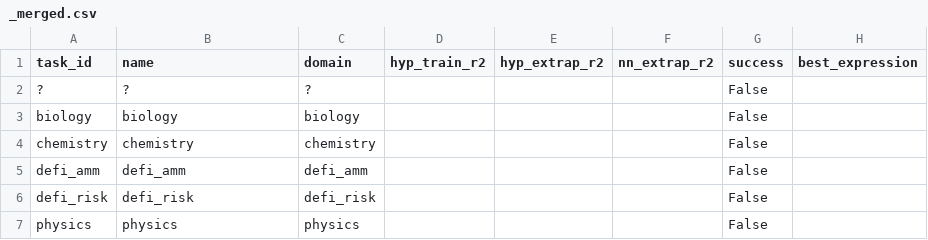
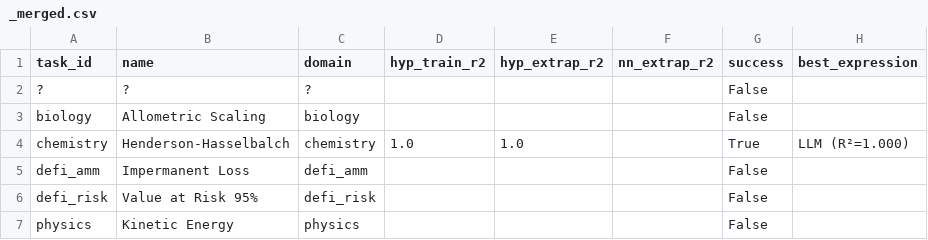
Before and after one commit to sednabcn/LLM-HypatiaX-DEV, a CSV file: hypatiax/data/results/comparison_results/noise-noiseless/15/_merged.csv, drawn as a sheet.

```diff
--- a/hypatiax/data/results/comparison_results/noise-noiseless/15/_merged.csv
+++ b/hypatiax/data/results/comparison_results/noise-noiseless/15/_merged.csv
@@ -2,6 +2,6 @@ task_id,name,domain,hyp_train_r2,hyp_extrap_r2,nn_extrap_r2,success,best_express
 ?,?,?,,,,False,
-biology,biology,biology,,,,False,
-chemistry,chemistry,chemistry,,,,False,
-defi_amm,defi_amm,defi_amm,,,,False,
-defi_risk,defi_risk,defi_risk,,,,False,
-physics,physics,physics,,,,False,
+biology,Allometric Scaling,biology,,,,False,
+chemistry,Henderson-Hasselbalch,chemistry,1.0,1.0,,True,LLM (R²=1.000)
+defi_amm,Impermanent Loss,defi_amm,,,,False,
+defi_risk,Value at Risk 95%,defi_risk,,,,False,
+physics,Kinetic Energy,physics,,,,False,
```
Also changed, not shown: 3 other files.
